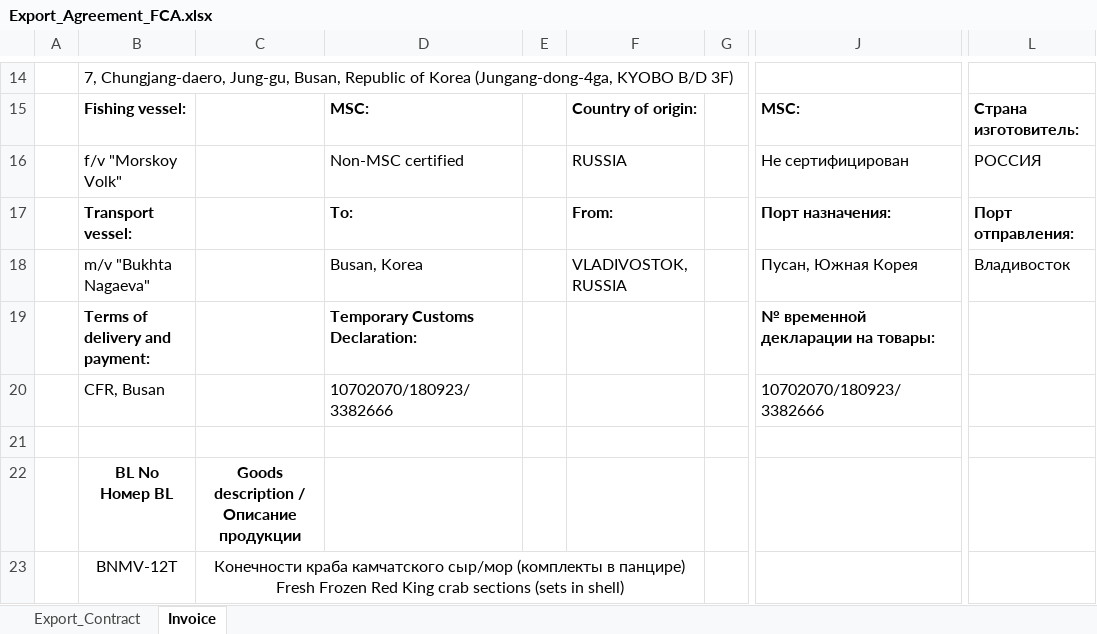
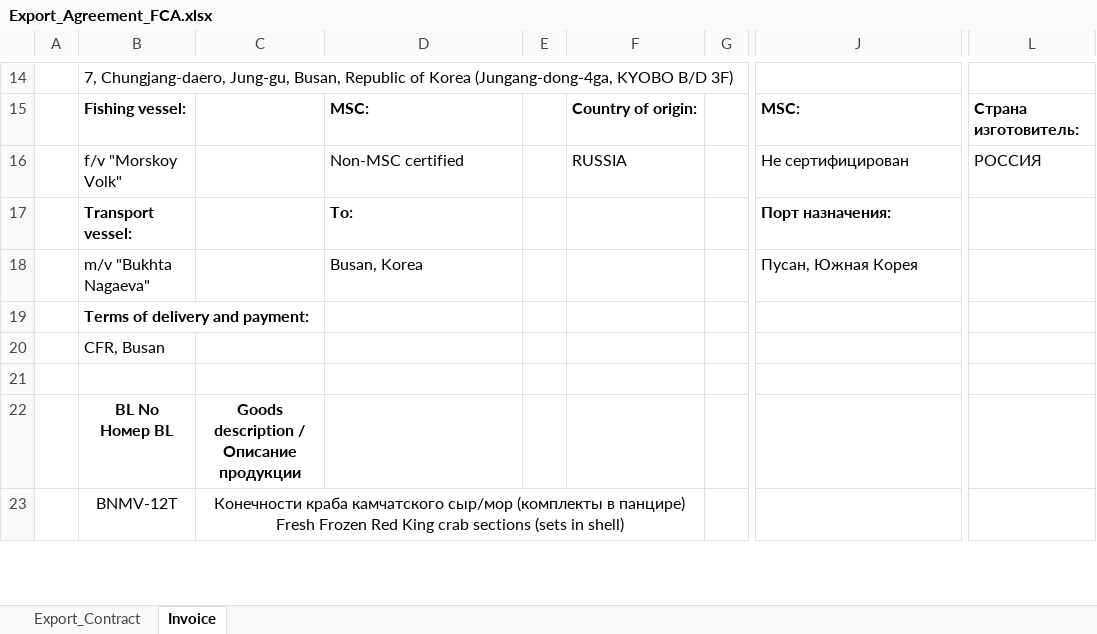
Before and after one commit to KirillKazakoff/tsAddin, an Excel workbook: templates/Export_Agreement_FCA.xlsx, sheet Invoice, drawn as a sheet; only a part is shown, gaps mark what is left out; values as stored, in another font and other column widths than the file's, no borders; the diff names each change by its address in the sheet, - before the commit and + after, or states it on an @@ line.

Commit message:
minor fixes to export templates added

```diff
--- a/templates/Export_Agreement_FCA.xlsx (sheet Invoice)
+++ b/templates/Export_Agreement_FCA.xlsx (sheet Invoice)
-F17: From:
+F17: (empty)
-L17: Порт отправления:
+L17: (empty)
-F18: VLADIVOSTOK, RUSSIA
+F18: (empty)
-L18: Владивосток
+L18: (empty)
-D19: Temporary Customs Declaration:
+D19: (empty)
-J19: № временной декларации на товары:
+J19: (empty)
-D20: 10702070/180923/3382666
+D20: (empty)
-J20: 10702070/180923/3382666
+J20: (empty)
```
Also changed, not shown: templates/Export_Agreement.xlsx, templates/Export_Storage_Agreement.xlsx, 5 other files.
